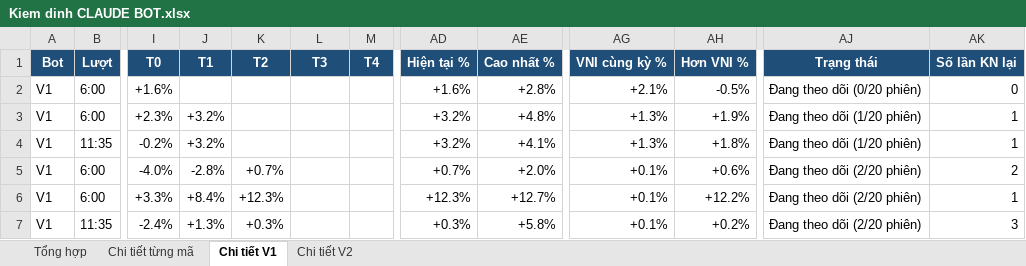
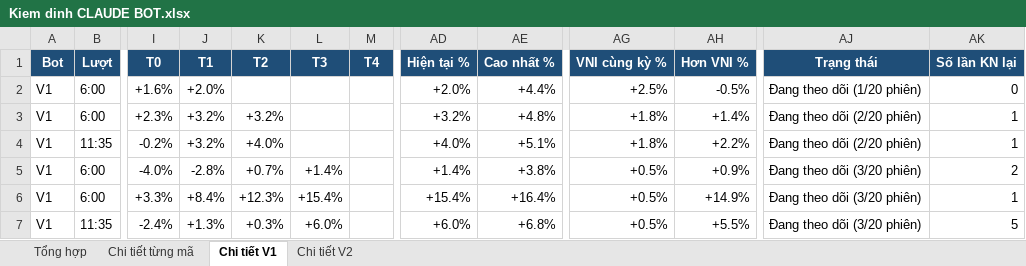
Before and after one commit to karenmanucian1-commits/Top-5-Co-Phieu-Hang-Ngay-Claude, an Excel workbook: data/reports/Kiem dinh CLAUDE BOT.xlsx, sheet Chi tiết V1, drawn as a sheet; only a part is shown, gaps mark what is left out; values as stored, in another font and other column widths than the file's, no borders; conditional formats not drawn; the diff covers the shown part only; the diff names each change by its address in the sheet, - before the commit and + after, or states it on an @@ line.

```diff
--- a/data/reports/Kiem dinh CLAUDE BOT.xlsx (sheet Chi tiết V1)
+++ b/data/reports/Kiem dinh CLAUDE BOT.xlsx (sheet Chi tiết V1)
-J2 (T1): (empty)
+J2 (T1): +2.0%
-AD2 (Hiện tại %): +1.6%
+AD2 (Hiện tại %): +2.0%
-AE2 (Cao nhất %): +2.8%
+AE2 (Cao nhất %): +4.4%
-AG2 (VNI cùng kỳ %): +2.1%
+AG2 (VNI cùng kỳ %): +2.5%
-AJ2 (Trạng thái): Đang theo dõi (0/20 phiên)
+AJ2 (Trạng thái): Đang theo dõi (1/20 phiên)
-K3 (T2): (empty)
+K3 (T2): +3.2%
-AG3:AG4 (VNI cùng kỳ %): +1.3%
+AG3:AG4 (VNI cùng kỳ %): +1.8%
-AH3 (Hơn VNI %): +1.9%
+AH3 (Hơn VNI %): +1.4%
-AJ3:AJ4 (Trạng thái): Đang theo dõi (1/20 phiên)
+AJ3:AJ4 (Trạng thái): Đang theo dõi (2/20 phiên)
-K4 (T2): (empty)
+K4 (T2): +4.0%
-AD4 (Hiện tại %): +3.2%
+AD4 (Hiện tại %): +4.0%
-AE4 (Cao nhất %): +4.1%
+AE4 (Cao nhất %): +5.1%
-AH4 (Hơn VNI %): +1.8%
+AH4 (Hơn VNI %): +2.2%
-L5 (T3): (empty)
+L5 (T3): +1.4%
-AD5 (Hiện tại %): +0.7%
+AD5 (Hiện tại %): +1.4%
-AE5 (Cao nhất %): +2.0%
+AE5 (Cao nhất %): +3.8%
-AG5:AG7 (VNI cùng kỳ %): +0.1%
+AG5:AG7 (VNI cùng kỳ %): +0.5%
-AH5 (Hơn VNI %): +0.6%
+AH5 (Hơn VNI %): +0.9%
-AJ5:AJ7 (Trạng thái): Đang theo dõi (2/20 phiên)
+AJ5:AJ7 (Trạng thái): Đang theo dõi (3/20 phiên)
-L6 (T3): (empty)
+L6 (T3): +15.4%
-AD6 (Hiện tại %): +12.3%
+AD6 (Hiện tại %): +15.4%
-AE6 (Cao nhất %): +12.7%
+AE6 (Cao nhất %): +16.4%
-AH6 (Hơn VNI %): +12.2%
+AH6 (Hơn VNI %): +14.9%
-L7 (T3): (empty)
+L7 (T3): +6.0%
-AD7 (Hiện tại %): +0.3%
+AD7 (Hiện tại %): +6.0%
-AE7 (Cao nhất %): +5.8%
+AE7 (Cao nhất %): +6.8%
-AH7 (Hơn VNI %): +0.2%
+AH7 (Hơn VNI %): +5.5%
-AK7 (Số lần KN lại): 3
+AK7 (Số lần KN lại): 5
```
Also changed, not shown: 174 edited cells elsewhere in this sheet, sheet Chi tiết từng mã, sheet Chi tiết V2, sheet Tổng hợp, 2 other files.
